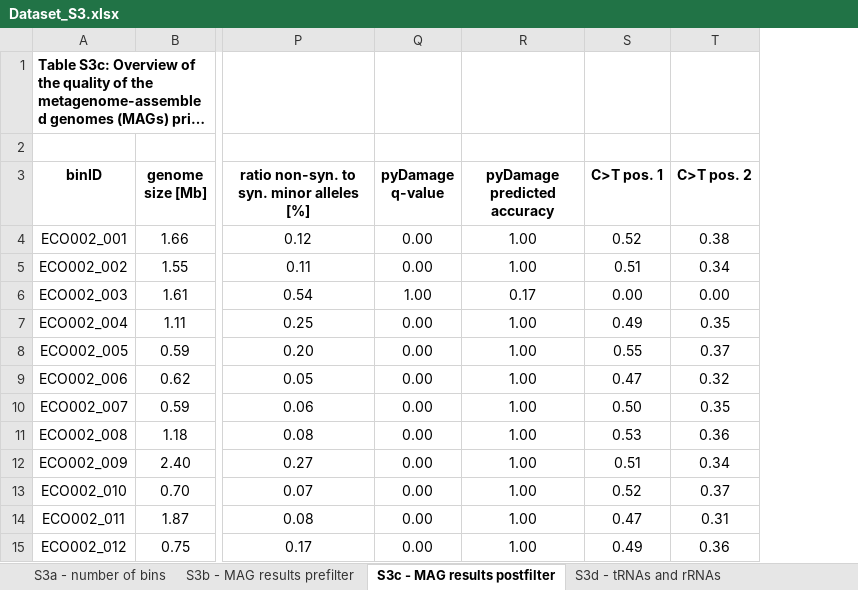
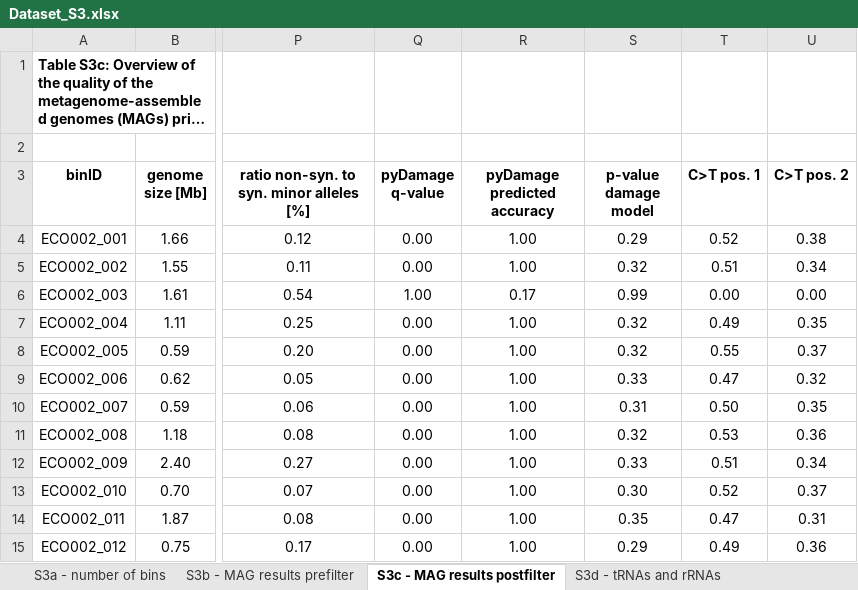
Before and after one commit to paleobiotechnology/EMN001_Paleofuran, an Excel workbook: 06-figures_tables/Dataset_S3.xlsx, sheet S3c - MAG results postfilter, drawn as a sheet; only a part is shown, gaps mark what is left out; long unchanged cells end in …; values as stored, in another font and other column widths than the file's, no borders; the diff names each change by its address in the sheet, - before the commit and + after, or states it on an @@ line.

Commit message:
Add damage model p-value to table

```diff
--- a/06-figures_tables/Dataset_S3.xlsx (sheet S3c - MAG results postfilter)
+++ b/06-figures_tables/Dataset_S3.xlsx (sheet S3c - MAG results postfilter)
+column S (p-value damage model), rows 4-15: 0.29 | 0.32 | 0.99 | 0.32 | 0.32 | 0.33 | 0.31 | 0.32 | 0.33 | 0.30 | 0.35 | 0.29
```
Also changed, not shown: 1 other file.
